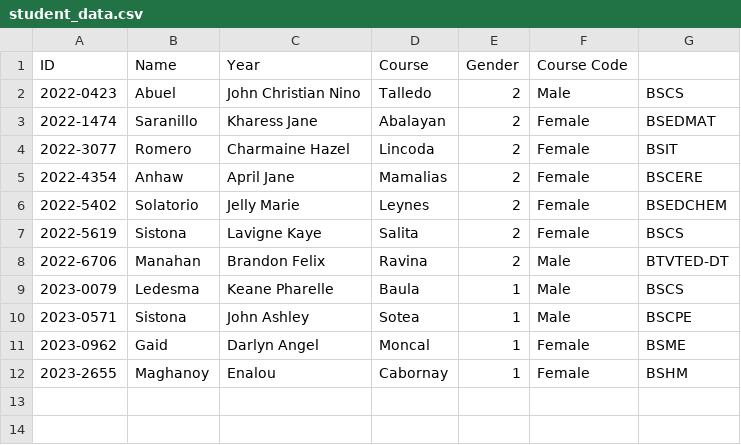
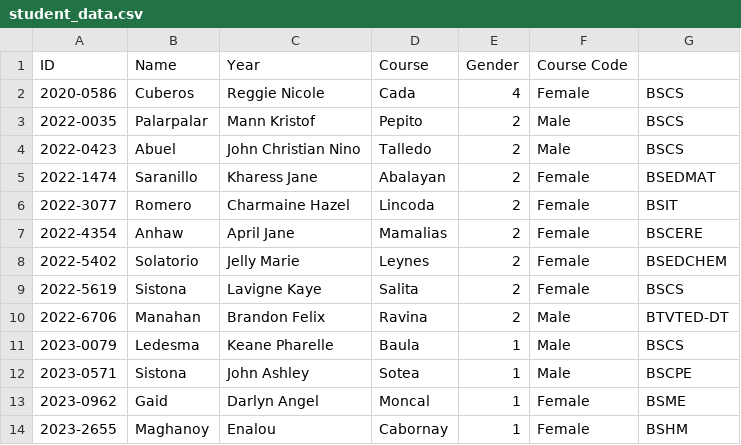
Before and after one commit to Veynnn/SSIS, a CSV file: student_data.csv, drawn as a sheet.

Commit message:
adjusted data sort

```diff
--- a/student_data.csv
+++ b/student_data.csv
@@ -1,2 +1,4 @@
 ID,Name,Year,Course,Gender,Course Code
+2020-0586,Cuberos,Reggie Nicole,Cada,4,Female,BSCS
+2022-0035,Palarpalar,Mann Kristof,Pepito,2,Male,BSCS
 2022-0423,Abuel,John Christian Nino,Talledo,2,Male,BSCS
```
Also changed, not shown: 1 other file.
